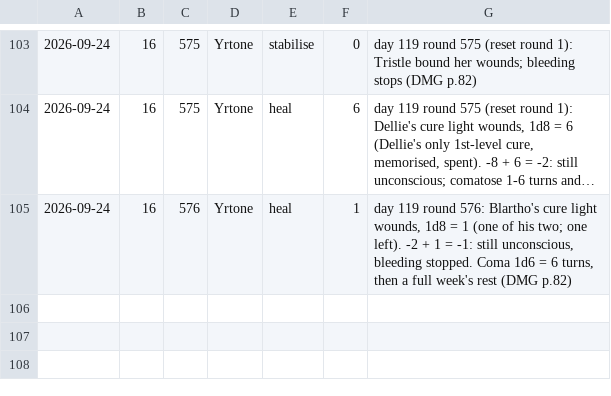
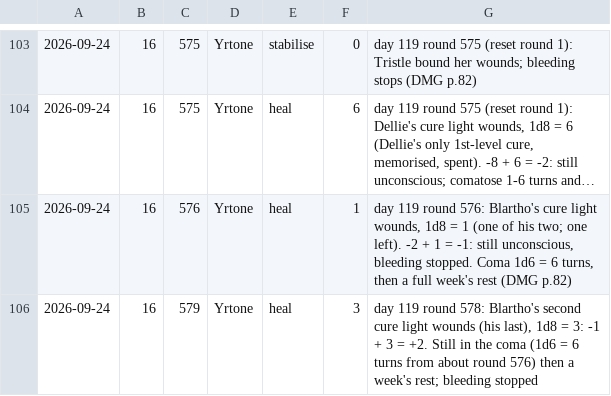
Before and after one commit to dllahr/claude_playing_advanced_dungeons_and_dragons_1st_edition, a TSV file: campaign/hp_log.tsv, drawn as a sheet; only a part is shown, gaps mark what is left out; long unchanged cells end in …; the diff names each change by its address in the sheet, - before the commit and + after, or states it on an @@ line.

```diff
--- a/campaign/hp_log.tsv
+++ b/campaign/hp_log.tsv
+row 106: 2026-09-24 | 16 | 579 | Yrtone | heal | 3 | day 119 round 578: Blartho's second cure light wounds (his last), 1d8 = 3: -1 + 3 = +2. Still in the coma (1d6 = 6 turns from about round 576) then a week's rest; bleeding stopped
```
Also changed, not shown: campaign/carry.tsv, campaign/carry_exempt.tsv, 6 other files.
